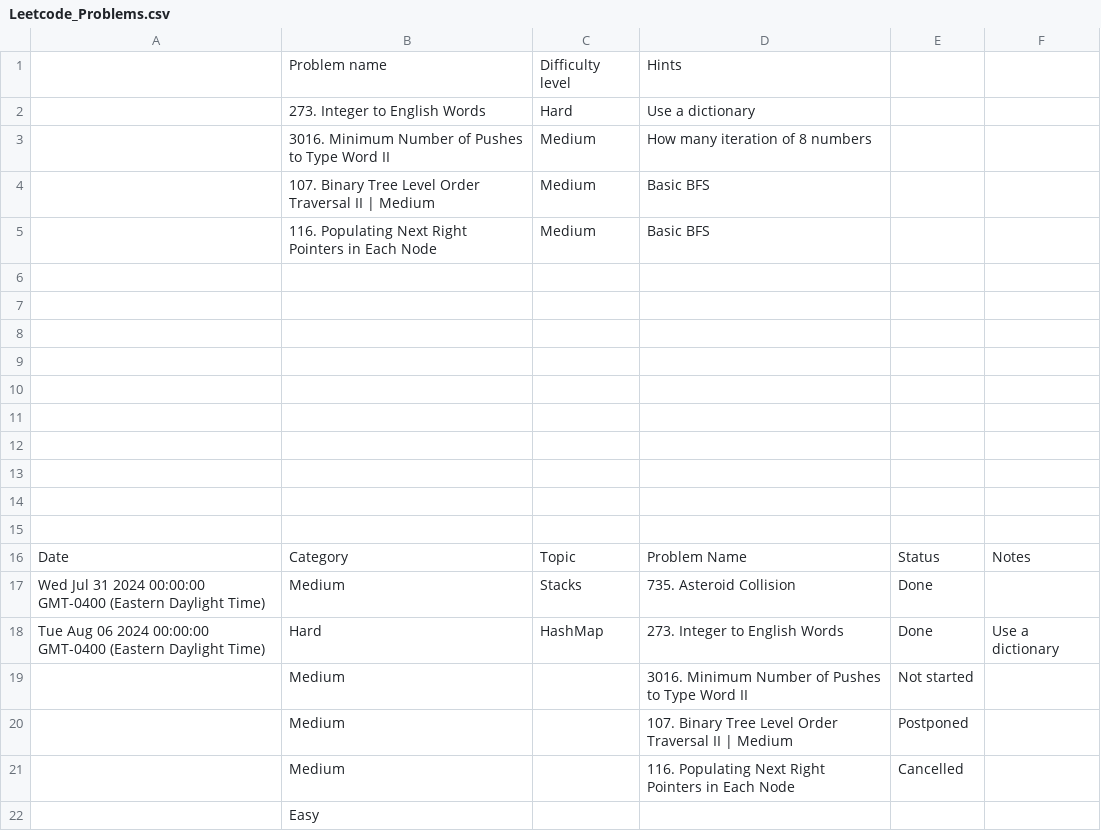
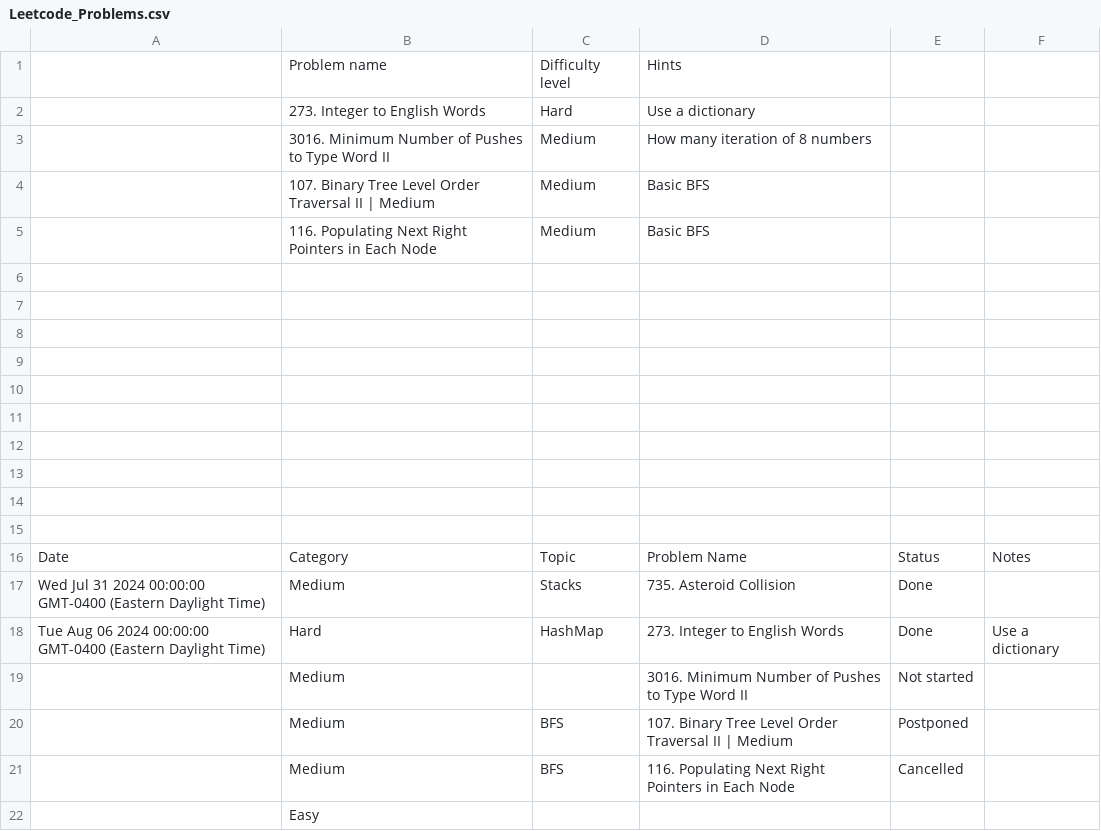
Before and after one commit to kamranbadirov/LeetCode, a CSV file: Leetcode_Problems.csv, drawn as a sheet.

Commit message:
Auto-sync from Google Sheets

```diff
--- a/Leetcode_Problems.csv
+++ b/Leetcode_Problems.csv
@@ -19,4 +19,4 @@ Tue Aug 06 2024 00:00:00 GMT-0400 (Eastern Daylight Time),Hard,HashMap,273. Inte
 ,Medium,,3016. Minimum Number of Pushes to Type Word II,Not started,
-,Medium,,107. Binary Tree Level Order Traversal II | Medium,Postponed,
-,Medium,,116. Populating Next Right Pointers in Each Node,Cancelled,
+,Medium,BFS,107. Binary Tree Level Order Traversal II | Medium,Postponed,
+,Medium,BFS,116. Populating Next Right Pointers in Each Node,Cancelled,
 ,Easy ,,,,
```
